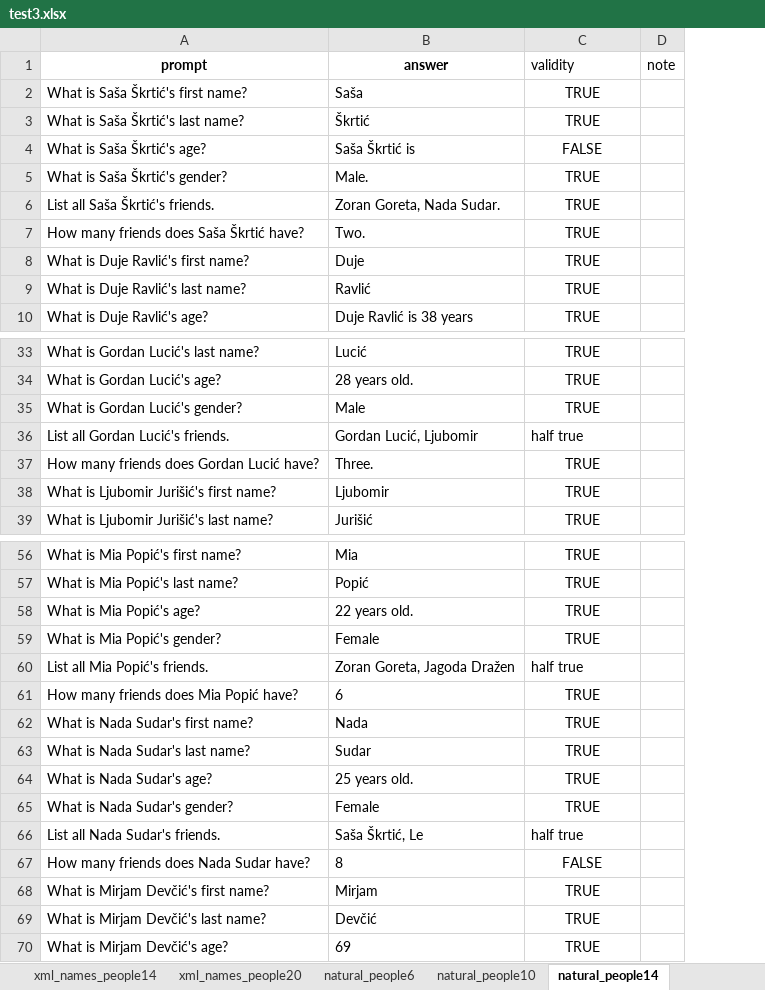
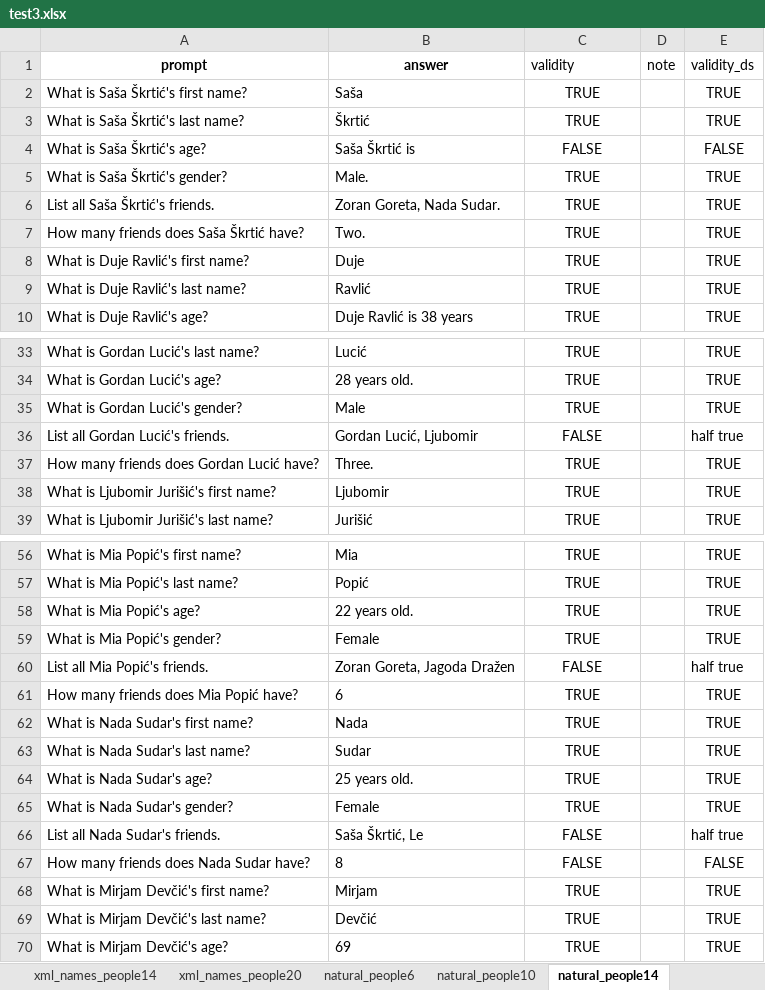
Before and after one commit to SvenLeoKupres/custom_foaf_dataset, an Excel workbook: experiment28/test3.xlsx, sheet natural_people14, drawn as a sheet; only a part is shown, gaps mark what is left out; values as stored, in another font and other column widths than the file's, no borders; the diff names each change by its address in the sheet, - before the commit and + after, or states it on an @@ line.

```diff
--- a/experiment28/test3.xlsx (sheet natural_people14)
+++ b/experiment28/test3.xlsx (sheet natural_people14)
+column E (validity_ds), rows 2-10: TRUE | TRUE | FALSE | TRUE | TRUE | TRUE | TRUE | TRUE | TRUE; rows 33-39: TRUE | TRUE | TRUE | half true | TRUE | TRUE | TRUE; rows 56-70: TRUE | TRUE | TRUE | TRUE | half true | TRUE | TRUE | TRUE | TRUE | TRUE | half true | FALSE | TRUE | TRUE | TRUE
-C36 (validity): half true
+C36 (validity): FALSE
-C36 alignment: left
+C36 alignment: center
-C60 (validity): half true
+C60 (validity): FALSE
-C60 alignment: left
+C60 alignment: center
-C66 (validity): half true
+C66 (validity): FALSE
-C66 alignment: left
+C66 alignment: center
```
Also changed, not shown: sheet natural_people6, sheet xml_names_people6, sheet natural_people10, sheet xml_names_people10, sheet xml_names_people14, sheet xml_names_people20, 1 more sheet, formulas that keep their value, experiment28/test1.xlsx, experiment28/test2.xlsx, 2 other files.
